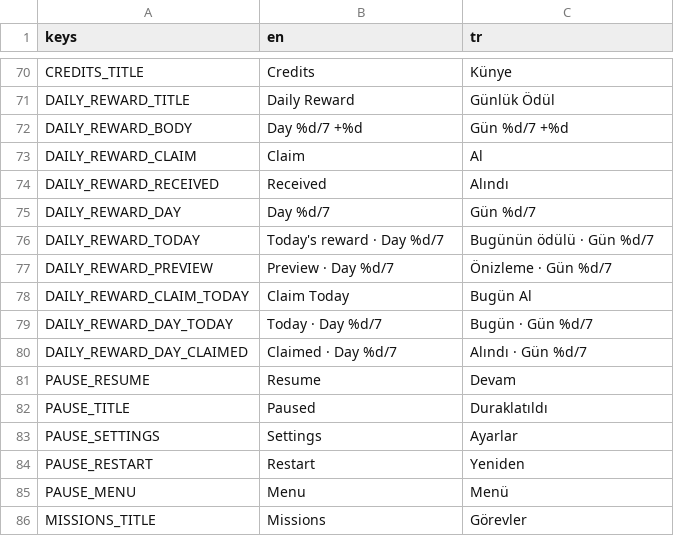
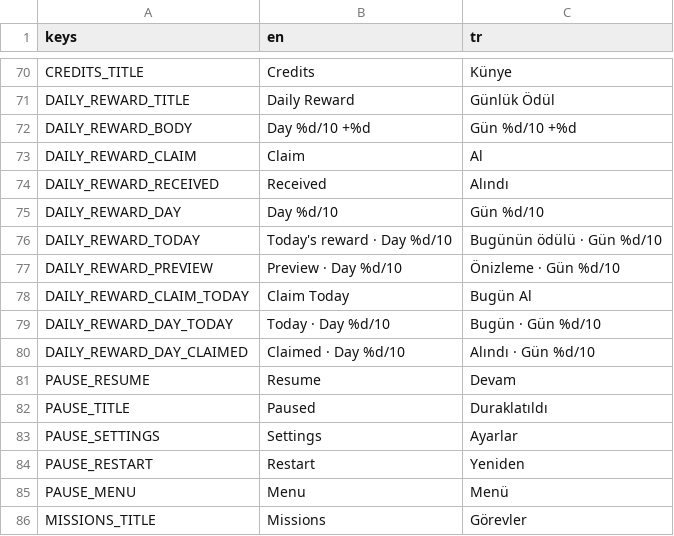
Before and after one commit to tugrahek/nospace_arena, a CSV file: locale/translations.csv, drawn as a sheet; only a part is shown, gaps mark what is left out; the diff covers the shown part only.

Commit message:
feat: finalize supply box UI and daily rewards

```diff
--- a/locale/translations.csv
+++ b/locale/translations.csv
@@ -71,11 +71,11 @@ CREDITS_TITLE,Credits,Künye
 DAILY_REWARD_TITLE,Daily Reward,Günlük Ödül
-DAILY_REWARD_BODY,Day %d/7  +%d,Gün %d/7  +%d
+DAILY_REWARD_BODY,Day %d/10  +%d,Gün %d/10  +%d
 DAILY_REWARD_CLAIM,Claim,Al
 DAILY_REWARD_RECEIVED,Received,Alındı
-DAILY_REWARD_DAY,Day %d/7,Gün %d/7
-DAILY_REWARD_TODAY,Today's reward · Day %d/7,Bugünün ödülü · Gün %d/7
-DAILY_REWARD_PREVIEW,Preview · Day %d/7,Önizleme · Gün %d/7
+DAILY_REWARD_DAY,Day %d/10,Gün %d/10
+DAILY_REWARD_TODAY,Today's reward · Day %d/10,Bugünün ödülü · Gün %d/10
+DAILY_REWARD_PREVIEW,Preview · Day %d/10,Önizleme · Gün %d/10
 DAILY_REWARD_CLAIM_TODAY,Claim Today,Bugün Al
-DAILY_REWARD_DAY_TODAY,Today · Day %d/7,Bugün · Gün %d/7
-DAILY_REWARD_DAY_CLAIMED,Claimed · Day %d/7,Alındı · Gün %d/7
+DAILY_REWARD_DAY_TODAY,Today · Day %d/10,Bugün · Gün %d/10
+DAILY_REWARD_DAY_CLAIMED,Claimed · Day %d/10,Alındı · Gün %d/10
 PAUSE_RESUME,Resume,Devam
```
Also changed, not shown: 28 added rows elsewhere in this file, 57 other files.
